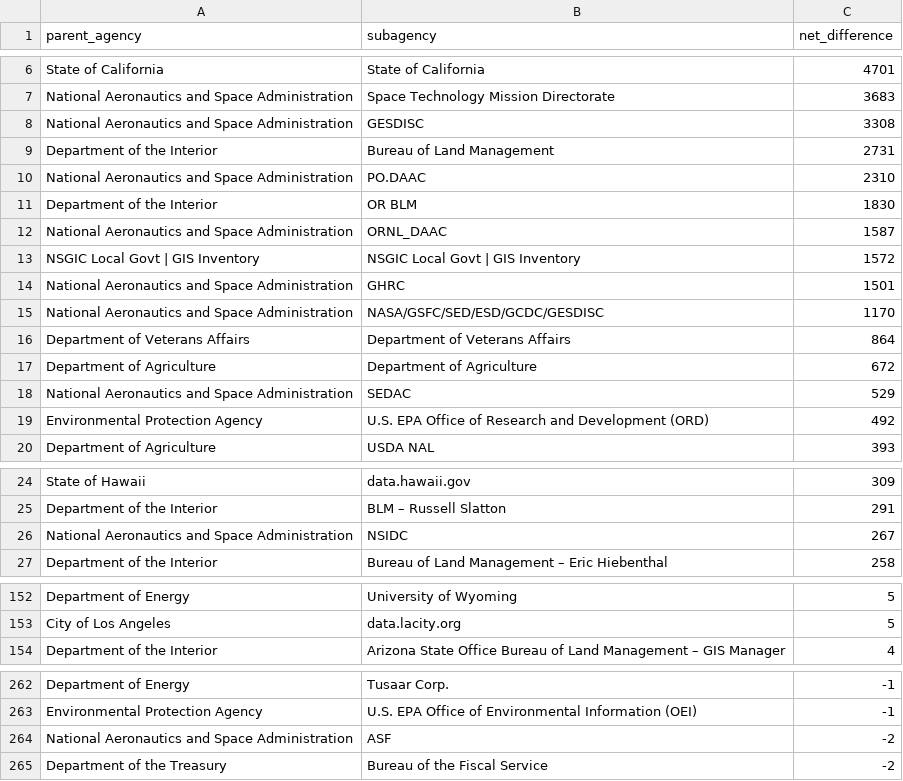
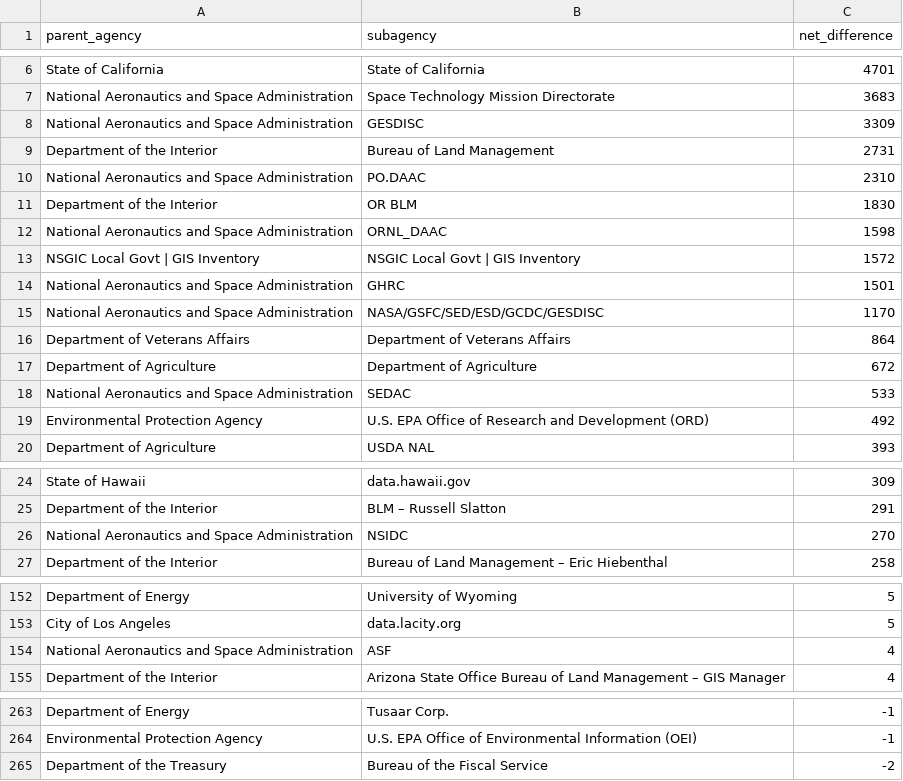
Before and after one commit to hancush/eyeball, a CSV file: output/churn_summary.csv, drawn as a sheet; only a part is shown, gaps mark what is left out; the diff covers the shown part only.

```diff
--- a/output/churn_summary.csv
+++ b/output/churn_summary.csv
@@ -7,3 +7,3 @@ State of California,State of California,4701
 National Aeronautics and Space Administration,Space Technology Mission Directorate,3683
-National Aeronautics and Space Administration,GESDISC,3308
+National Aeronautics and Space Administration,GESDISC,3309
 Department of the Interior,Bureau of Land Management,2731
@@ -11,3 +11,3 @@ National Aeronautics and Space Administration,PO.DAAC,2310
 Department of the Interior,OR BLM,1830
-National Aeronautics and Space Administration,ORNL_DAAC,1587
+National Aeronautics and Space Administration,ORNL_DAAC,1598
 NSGIC Local Govt | GIS Inventory,NSGIC Local Govt | GIS Inventory,1572
@@ -17,3 +17,3 @@ Department of Veterans Affairs,Department of Veterans Affairs,864
 Department of Agriculture,Department of Agriculture,672
-National Aeronautics and Space Administration,SEDAC,529
+National Aeronautics and Space Administration,SEDAC,533
 Environmental Protection Agency,U.S. EPA Office of Research and Development (ORD),492
@@ -25,3 +25,3 @@ State of Hawaii,data.hawaii.gov,309
 Department of the Interior,BLM – Russell Slatton,291
-National Aeronautics and Space Administration,NSIDC,267
+National Aeronautics and Space Administration,NSIDC,270
 Department of the Interior,Bureau of Land Management – Eric Hiebenthal,258
@@ -153,2 +153,3 @@ Department of Energy,University of Wyoming,5
 City of Los Angeles,data.lacity.org,5
+National Aeronautics and Space Administration,ASF,4
 Department of the Interior,Arizona State Office Bureau of Land Management – GIS Manager,4
@@ -263,3 +264,2 @@ Department of Energy,Tusaar Corp.,-1
 Environmental Protection Agency,U.S. EPA Office of Environmental Information (OEI),-1
-National Aeronautics and Space Administration,ASF,-2
 Department of the Treasury,Bureau of the Fiscal Service,-2
```
Also changed, not shown: 1 edited cell elsewhere in this file, archive.csv, output/log.csv.
